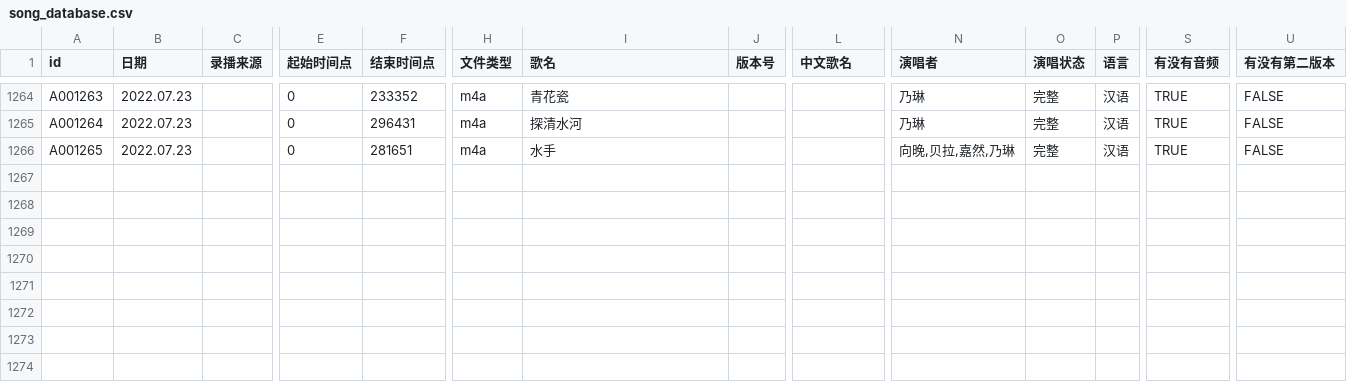
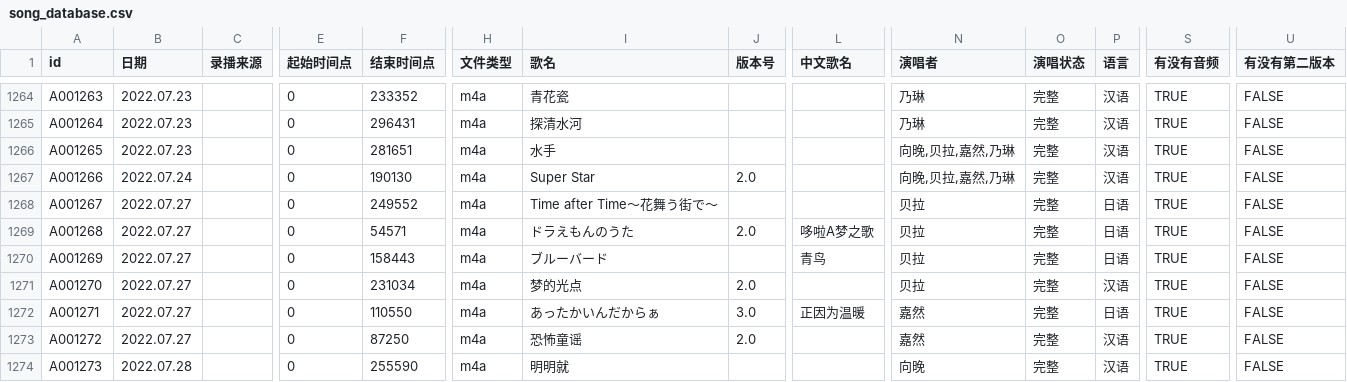
Before and after one commit to VTB-LINK/VTB-STUDIO-DB, a CSV file: song_database.csv, drawn as a sheet; only a part is shown, gaps mark what is left out; rows hold the shown columns only; the diff names each change by its address in the sheet, - before the commit and + after, or states it on an @@ line.

Commit message:
7.28

```diff
--- a/song_database.csv
+++ b/song_database.csv
+row 1267: A001266 | 2022.07.24 |  | 0 | 190130 | m4a | Super Star | 2.0 |  | 向晚,贝拉,嘉然,乃琳 | 完整 | 汉语 | TRUE | FALSE
+row 1268: A001267 | 2022.07.27 |  | 0 | 249552 | m4a | Time after Time～花舞う街で～ |  |  | 贝拉 | 完整 | 日语 | TRUE | FALSE
+row 1269: A001268 | 2022.07.27 |  | 0 | 54571 | m4a | ドラえもんのうた | 2.0 | 哆啦A梦之歌 | 贝拉 | 完整 | 日语 | TRUE | FALSE
+row 1270: A001269 | 2022.07.27 |  | 0 | 158443 | m4a | ブルーバード |  | 青鸟 | 贝拉 | 完整 | 日语 | TRUE | FALSE
+row 1271: A001270 | 2022.07.27 |  | 0 | 231034 | m4a | 梦的光点 | 2.0 |  | 贝拉 | 完整 | 汉语 | TRUE | FALSE
+row 1272: A001271 | 2022.07.27 |  | 0 | 110550 | m4a | あったかいんだからぁ | 3.0 | 正因为温暖 | 嘉然 | 完整 | 日语 | TRUE | FALSE
+row 1273: A001272 | 2022.07.27 |  | 0 | 87250 | m4a | 恐怖童谣 | 2.0 |  | 嘉然 | 完整 | 汉语 | TRUE | FALSE
+row 1274: A001273 | 2022.07.28 |  | 0 | 255590 | m4a | 明明就 |  |  | 向晚 | 完整 | 汉语 | TRUE | FALSE
```
